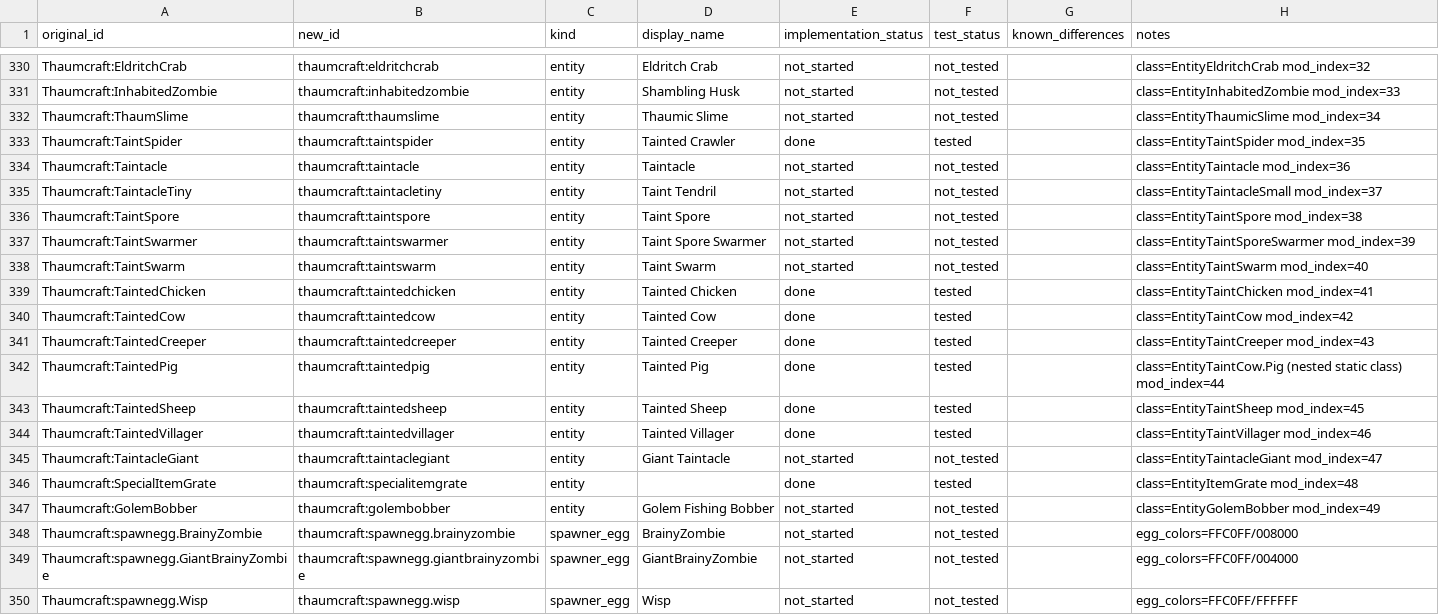
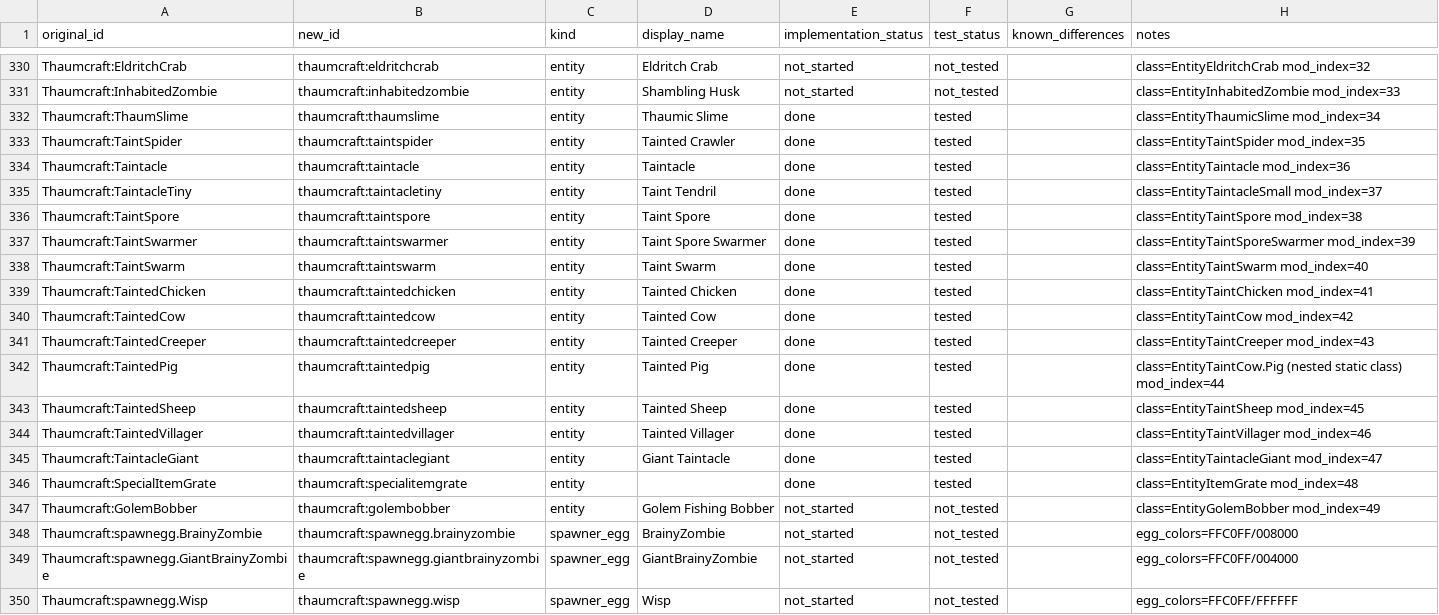
Before and after one commit to JonnyUtah12/thaumcraft-classic-modern, a CSV file: docs/content-mapping.csv, drawn as a sheet; only a part is shown, gaps mark what is left out.

Commit message:
TC-M6-06-s-e: port the 7 taint monsters (thaumslime, taintacle family, spore/swarmer/swarm chain)
Level-free `*AiLogic` rules + thin entity classes + catalog registration, pinned to the
decompiled 1.7.10 bodies line by line. All seven ship ZERO goal selectors (the originals
install none) and no spawn placements (the taint engine and the giant's boss fight are the
only entry points).

- thaumslime: the 1<<rand(3) size roll, the 0.25*sqrt(size)+0.25 box on both axes, the
  MAX_HEALTH attribute IS the size, xp (int)sqrt(size), split/merge, the thaumcraft:gore
  spit sound.
- taintacle / taintacletiny: 0.66x3.0 (eye 0.25) and 0.22x1.0, 50/7 + xp 10 and 8/2 + xp 0,
  the tentacle burst on the 1.7.10 tick window (40+rand(20)+age), the 0.5 sweep knockback,
  xp 10 + 3*weaponEnchantmentBonus (the SHARPNESS half is unreachable in both),
  getSoundVolume() = maxHealth/8, and the taint-underfoot + taint-biome + 24/8/24 crowding
  spawn guard.
- taintaclegiant (boss package): 125/9, the 35-damage cap, anger 200 / 1-per-tick decay /
  100-damage enrage with the 20-tick amplifier-6 regeneration, the boss-bar seam,
  getCanSpawnHere()=false, and the Short-narrowed anger watcher (70000 -> 4464).
- taintspore / taintswarmer / taintswarm: the size-10 spore rooted on a mature stalk, the
  hurt-duration burst into size/3 + rand(size/2+1) taint spiders with the stalk 4->3 spend,
  the swarmer's own 1x1 box and its hurtDuration==1 swarm burst, and the swarm's
  hand-rolled flight steering, Flags-16 summoned bit (flags & -4) and 5/tick unsummoned
  self-drop.
- DamageSourceThaumcraft.TENTACLE + causeTentacleDamage(Entity) ship the code side of the
  pre-existing data/thaumcraft/damage_type/tentacle.json.
- CatalogTaintMobs: the 7 ids plus one EntityAttributeCreationEvent supplier each (the
  append-only ModRegistration.init line from the parent card already covers the holder).
- Lang: 7 entity.thaumcraft.* names + tc.boss.enrage (en_US.lang:761).
- 10 TaintMonsterGameTest probes + 3 AiLogic parity suites; 7 content-mapping rows flipped
  done/tested (CRLF 1006 unchanged), feature-matrix.csv regenerated.

Gate 1 green: JAVA_HOME=~/opt/jdk21 ./gradlew compileJava compileTestJava exit 0.
Gates 2-3 (gradle build, runGameTestServer both flavors) and CI are still open on this card.

```diff
--- a/docs/content-mapping.csv
+++ b/docs/content-mapping.csv
@@ -331,9 +331,9 @@ Thaumcraft:EldritchCrab,thaumcraft:eldritchcrab,entity,Eldritch Crab,not_started
 Thaumcraft:InhabitedZombie,thaumcraft:inhabitedzombie,entity,Shambling Husk,not_started,not_tested,,class=EntityInhabitedZombie mod_index=33
-Thaumcraft:ThaumSlime,thaumcraft:thaumslime,entity,Thaumic Slime,not_started,not_tested,,class=EntityThaumicSlime mod_index=34
+Thaumcraft:ThaumSlime,thaumcraft:thaumslime,entity,Thaumic Slime,done,tested,,class=EntityThaumicSlime mod_index=34
 Thaumcraft:TaintSpider,thaumcraft:taintspider,entity,Tainted Crawler,done,tested,,class=EntityTaintSpider mod_index=35
-Thaumcraft:Taintacle,thaumcraft:taintacle,entity,Taintacle,not_started,not_tested,,class=EntityTaintacle mod_index=36
-Thaumcraft:TaintacleTiny,thaumcraft:taintacletiny,entity,Taint Tendril,not_started,not_tested,,class=EntityTaintacleSmall mod_index=37
-Thaumcraft:TaintSpore,thaumcraft:taintspore,entity,Taint Spore,not_started,not_tested,,class=EntityTaintSpore mod_index=38
-Thaumcraft:TaintSwarmer,thaumcraft:taintswarmer,entity,Taint Spore Swarmer,not_started,not_tested,,class=EntityTaintSporeSwarmer mod_index=39
-Thaumcraft:TaintSwarm,thaumcraft:taintswarm,entity,Taint Swarm,not_started,not_tested,,class=EntityTaintSwarm mod_index=40
+Thaumcraft:Taintacle,thaumcraft:taintacle,entity,Taintacle,done,tested,,class=EntityTaintacle mod_index=36
+Thaumcraft:TaintacleTiny,thaumcraft:taintacletiny,entity,Taint Tendril,done,tested,,class=EntityTaintacleSmall mod_index=37
+Thaumcraft:TaintSpore,thaumcraft:taintspore,entity,Taint Spore,done,tested,,class=EntityTaintSpore mod_index=38
+Thaumcraft:TaintSwarmer,thaumcraft:taintswarmer,entity,Taint Spore Swarmer,done,tested,,class=EntityTaintSporeSwarmer mod_index=39
+Thaumcraft:TaintSwarm,thaumcraft:taintswarm,entity,Taint Swarm,done,tested,,class=EntityTaintSwarm mod_index=40
 Thaumcraft:TaintedChicken,thaumcraft:taintedchicken,entity,Tainted Chicken,done,tested,,class=EntityTaintChicken mod_index=41
@@ -344,3 +344,3 @@ Thaumcraft:TaintedSheep,thaumcraft:taintedsheep,entity,Tainted Sheep,done,tested
 Thaumcraft:TaintedVillager,thaumcraft:taintedvillager,entity,Tainted Villager,done,tested,,class=EntityTaintVillager mod_index=46
-Thaumcraft:TaintacleGiant,thaumcraft:taintaclegiant,entity,Giant Taintacle,not_started,not_tested,,class=EntityTaintacleGiant mod_index=47
+Thaumcraft:TaintacleGiant,thaumcraft:taintaclegiant,entity,Giant Taintacle,done,tested,,class=EntityTaintacleGiant mod_index=47
 Thaumcraft:SpecialItemGrate,thaumcraft:specialitemgrate,entity,,done,tested,,class=EntityItemGrate mod_index=48
```
Also changed, not shown: docs/feature-matrix.csv, 24 other files.
